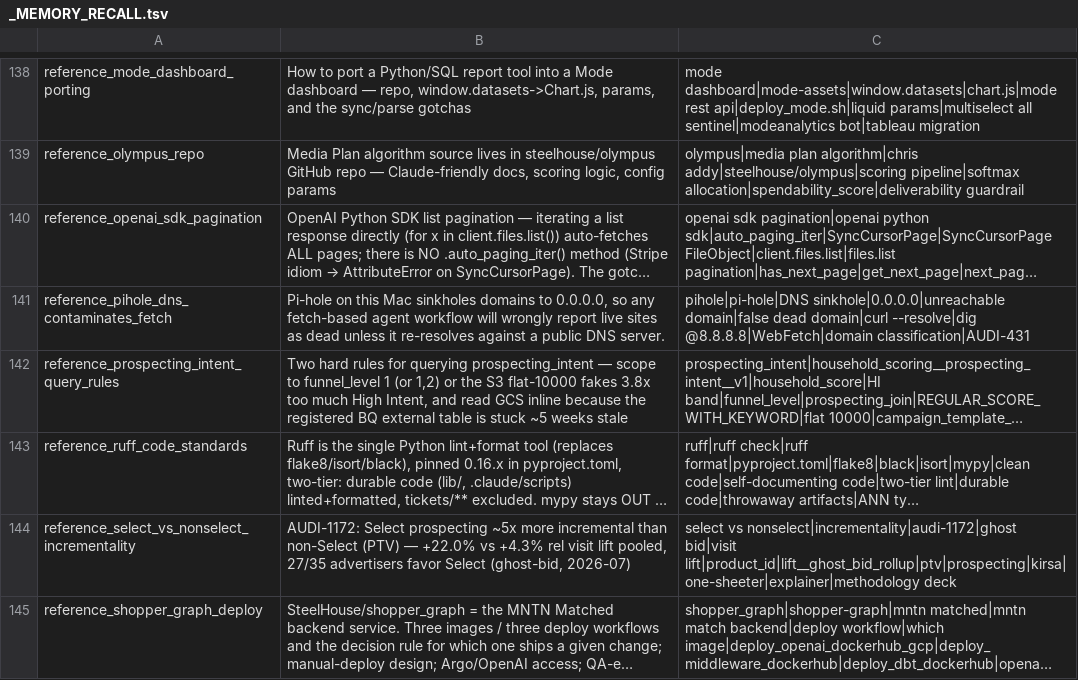
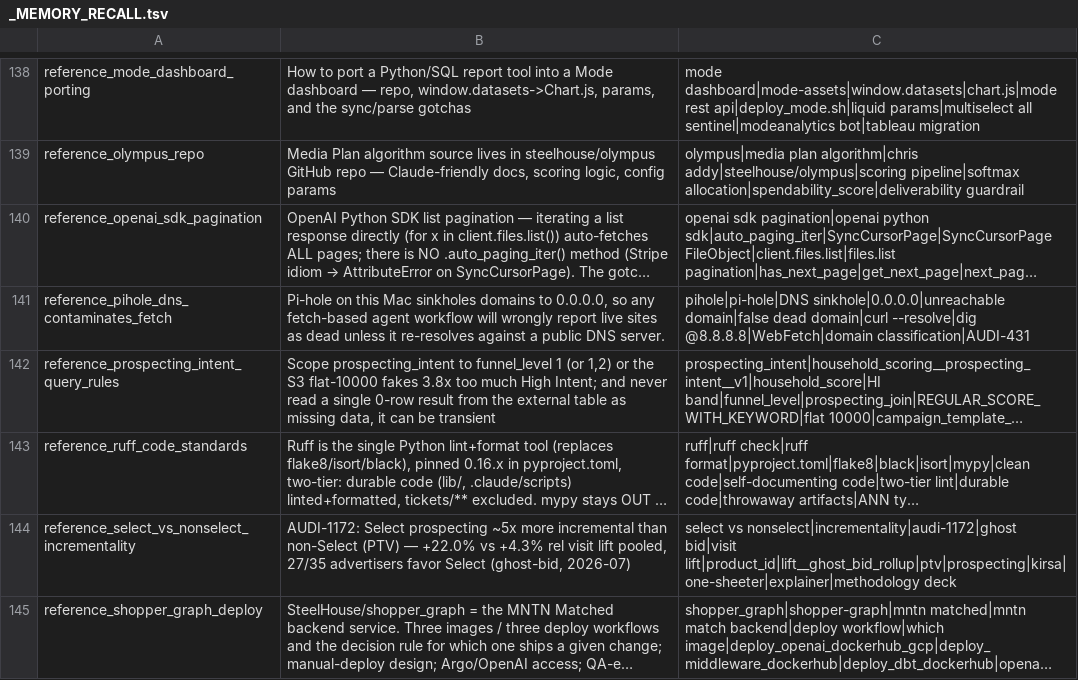
Before and after one commit to mdunn-mntn/malachi-workspace, a TSV file: knowledge/_MEMORY_RECALL.tsv, drawn as a sheet; only a part is shown, gaps mark what is left out; long unchanged cells end in …; the diff names each change by its address in the sheet, - before the commit and + after, or states it on an @@ line.

Commit message:
AUDI-1208: retract stale-external-table claim, it was transient

```diff
--- a/knowledge/_MEMORY_RECALL.tsv
+++ b/knowledge/_MEMORY_RECALL.tsv
-B142: Two hard rules for querying prospecting_intent — scope to funnel_level 1 (or 1,2) or the S3 flat-10000 fakes 3.8x too much High Intent, and read GCS inline because the registered BQ external table is stuck ~5 weeks stale
+B142: Scope prospecting_intent to funnel_level 1 (or 1,2) or the S3 flat-10000 fakes 3.8x too much High Intent; and never read a single 0-row result from the external table as missing data, it can be transient
```
Also changed, not shown: 7 other files.
